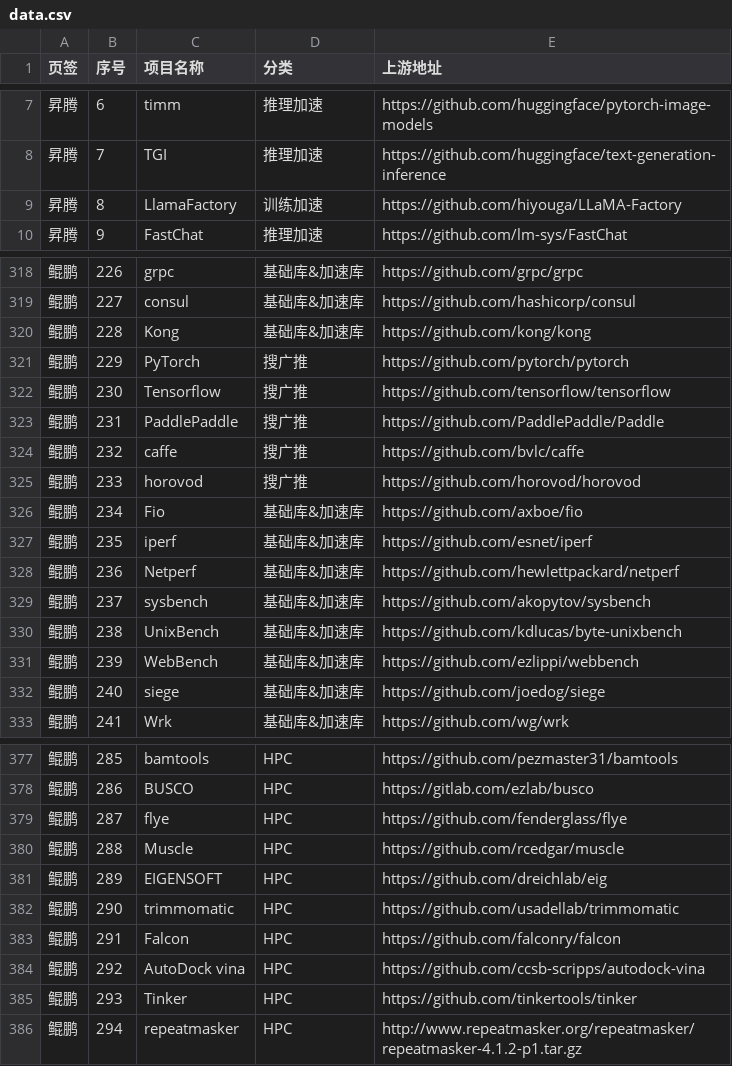
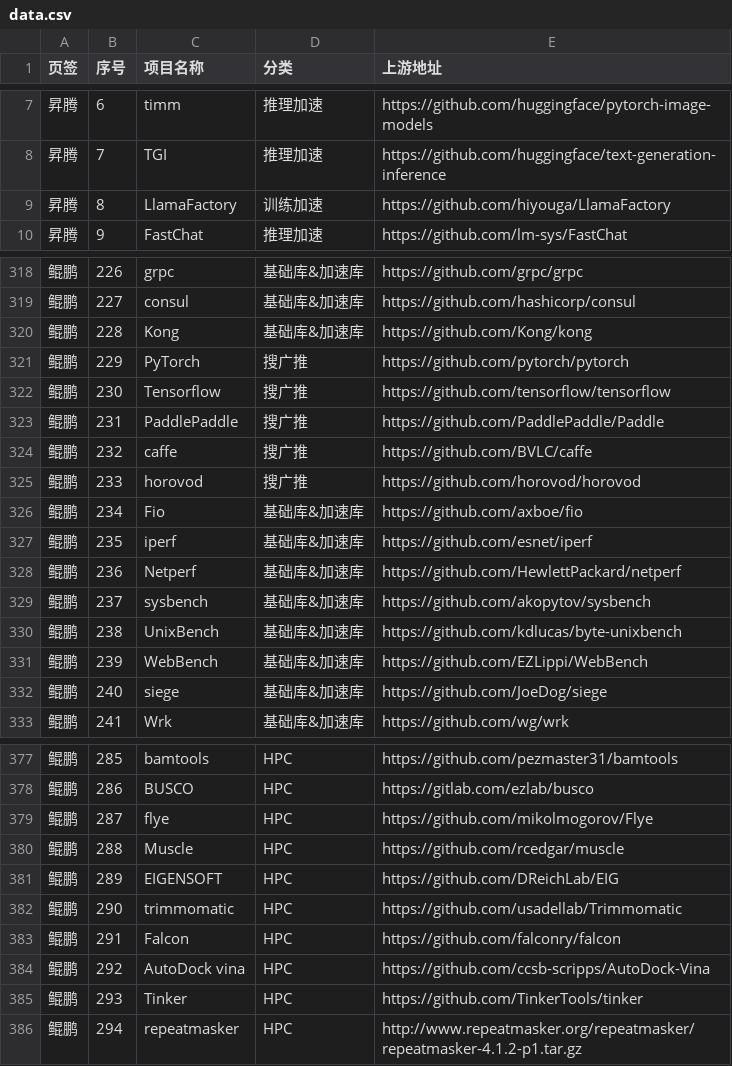
Before and after one commit to noemotiovon/oss-x, a CSV file: data.csv, drawn as a sheet; only a part is shown, gaps mark what is left out; the diff covers the shown part only; the diff names each change by its address in the sheet, - before the commit and + after, or states it on an @@ line.

```diff
--- a/data.csv
+++ b/data.csv
-E9 (上游地址): https://github.com/hiyouga/LLaMA-Factory
+E9 (上游地址): https://github.com/hiyouga/LlamaFactory
-E320 (上游地址): https://github.com/kong/kong
+E320 (上游地址): https://github.com/Kong/kong
-E324 (上游地址): https://github.com/bvlc/caffe
+E324 (上游地址): https://github.com/BVLC/caffe
-E328 (上游地址): https://github.com/hewlettpackard/netperf
+E328 (上游地址): https://github.com/HewlettPackard/netperf
-E331 (上游地址): https://github.com/ezlippi/webbench
+E331 (上游地址): https://github.com/EZLippi/WebBench
-E332 (上游地址): https://github.com/joedog/siege
+E332 (上游地址): https://github.com/JoeDog/siege
-E379 (上游地址): https://github.com/fenderglass/flye
+E379 (上游地址): https://github.com/mikolmogorov/Flye
-E381 (上游地址): https://github.com/dreichlab/eig
+E381 (上游地址): https://github.com/DReichLab/EIG
-E382 (上游地址): https://github.com/usadellab/trimmomatic
+E382 (上游地址): https://github.com/usadellab/Trimmomatic
-E384 (上游地址): https://github.com/ccsb-scripps/autodock-vina
+E384 (上游地址): https://github.com/ccsb-scripps/AutoDock-Vina
-E385 (上游地址): https://github.com/tinkertools/tinker
+E385 (上游地址): https://github.com/TinkerTools/tinker
```
Also changed, not shown: 72 edited cells elsewhere in this file.
